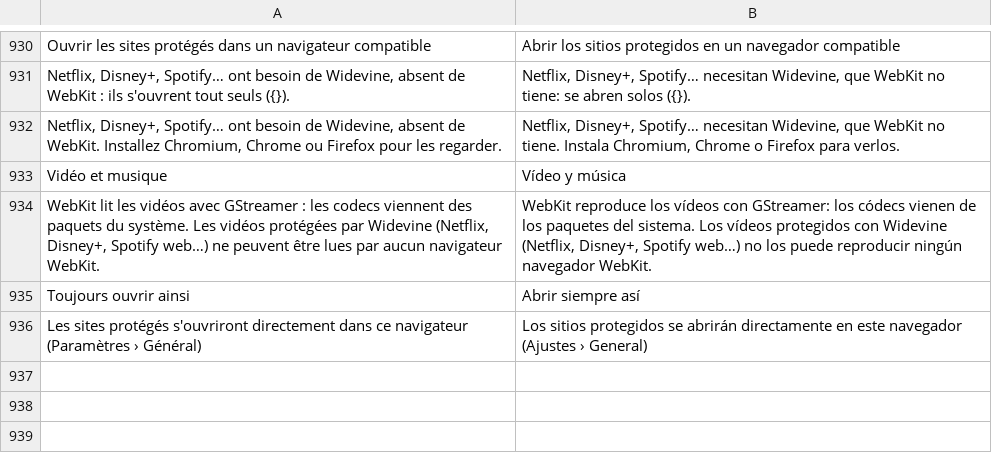
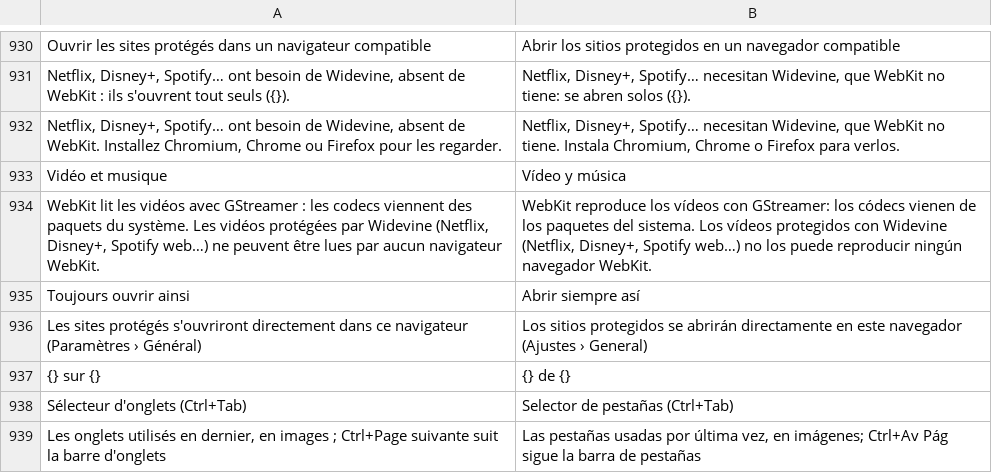
Before and after one commit to grassfieldhq/sanaga, a TSV file: assets/i18n/es.tsv, drawn as a sheet; only a part is shown, gaps mark what is left out.

Commit message:
Tab switcher: Ctrl+Tab shows the tabs used last as pictures
- most recently used first; letting go of Ctrl shows the one picked, a quick
  Ctrl+Tab goes back to the previous tab; Escape cancels, a click picks
- Ctrl+Page Down / Up follow the tab bar; setting to keep the old Ctrl+Tab
- Ctrl released is no longer seen as held (GTK reports the state before the
  key); the switcher reads the keyboard's real state

```diff
--- a/assets/i18n/es.tsv
+++ b/assets/i18n/es.tsv
@@ -936 +936,4 @@ Toujours ouvrir ainsi	Abrir siempre así
 Les sites protégés s'ouvriront directement dans ce navigateur (Paramètres › Général)	Los sitios protegidos se abrirán directamente en este navegador (Ajustes › General)
+{} sur {}	{} de {}
+Sélecteur d'onglets (Ctrl+Tab)	Selector de pestañas (Ctrl+Tab)
+Les onglets utilisés en dernier, en images ; Ctrl+Page suivante suit la barre d'onglets	Las pestañas usadas por última vez, en imágenes; Ctrl+Av Pág sigue la barra de pestañas
```
Also changed, not shown: assets/i18n/de.tsv, assets/i18n/en.tsv, 11 other files.
